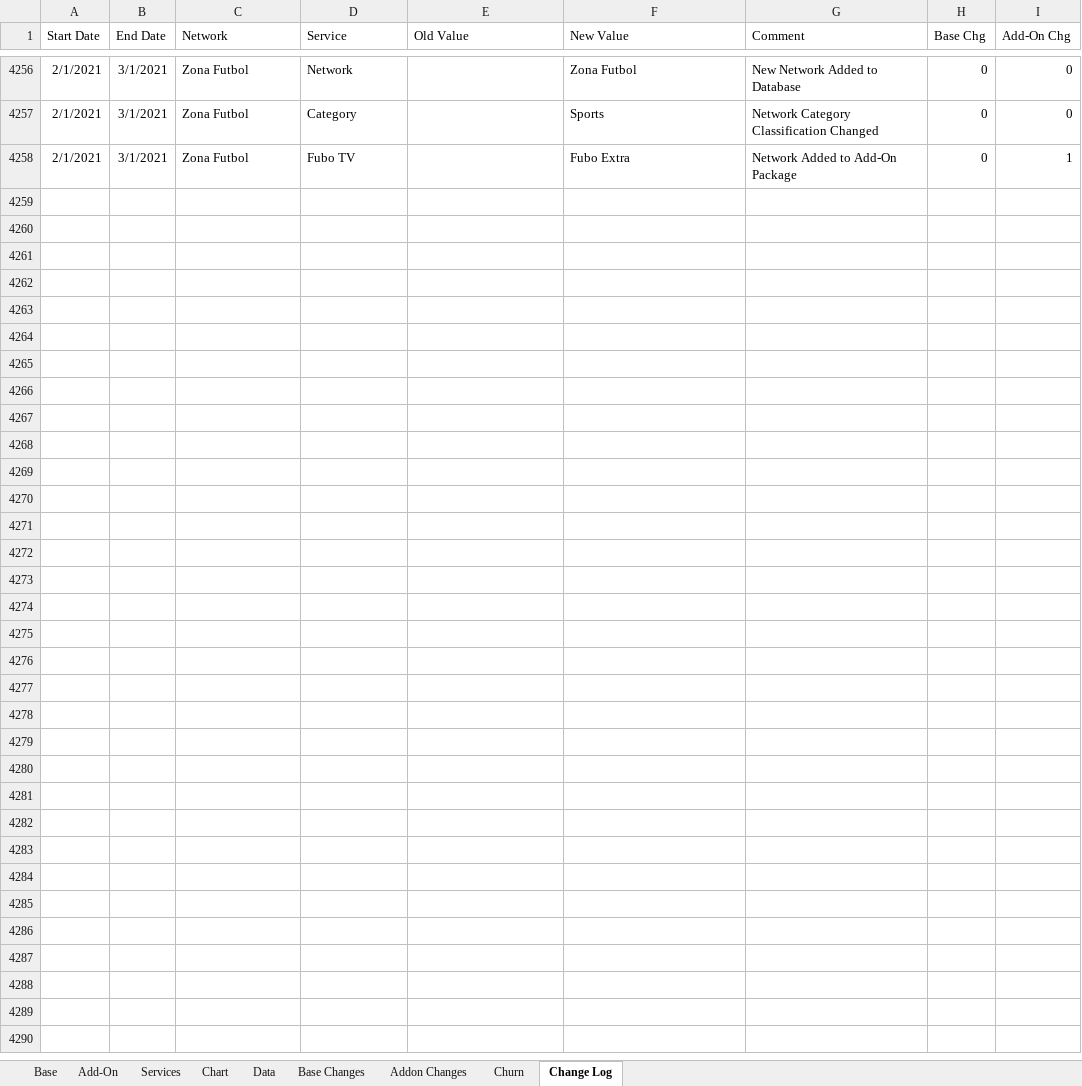
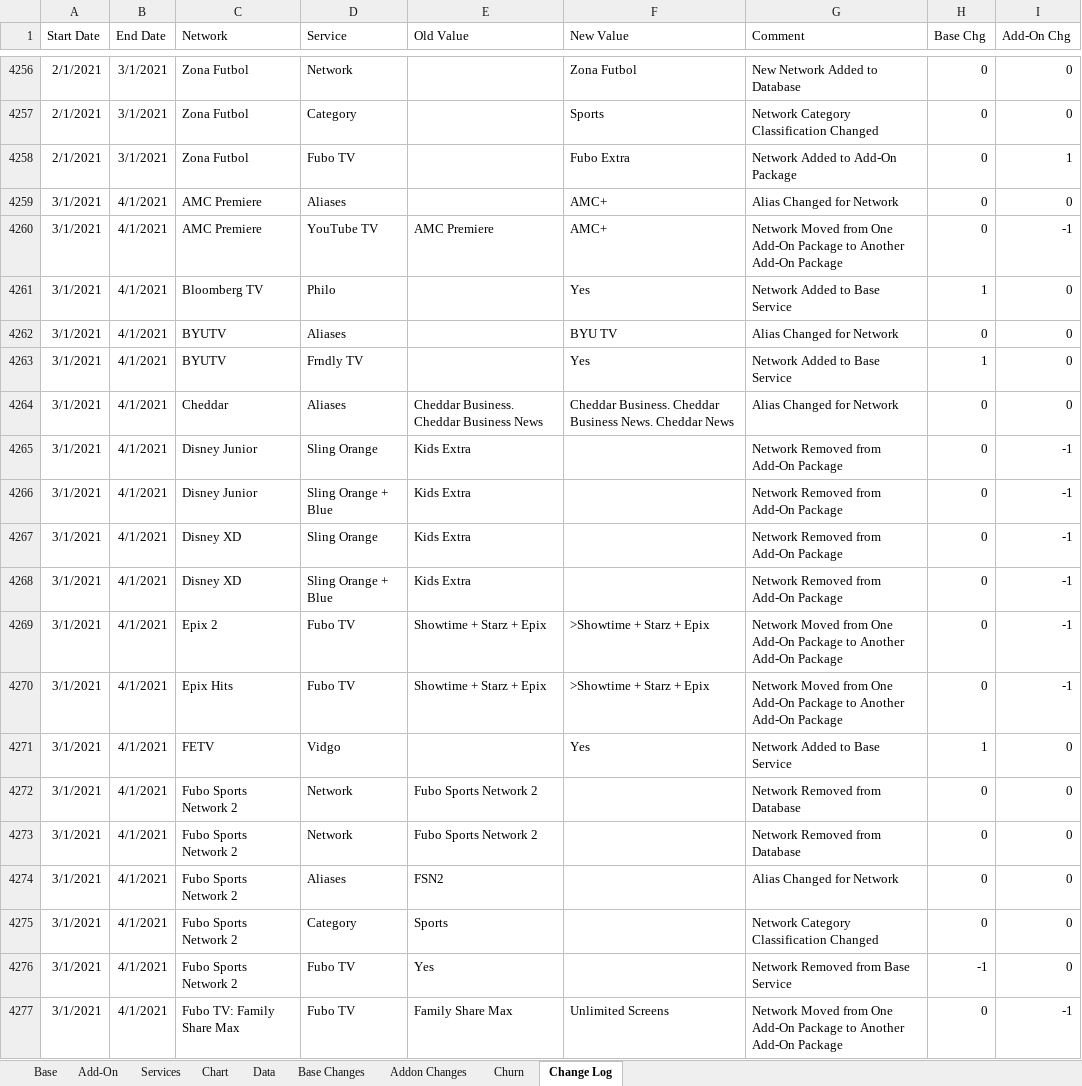
Before and after one commit to wjhladik/wjhladik.github.io, an Excel workbook: CCW_Trend.xlsx, sheet Change Log, drawn as a sheet; only a part is shown, gaps mark what is left out; values as stored, in another font and other column widths than the file's, no borders; table styles not drawn; the diff covers the shown part only; the diff names each change by its address in the sheet, - before the commit and + after, or states it on an @@ line.

```diff
--- a/CCW_Trend.xlsx (sheet Change Log)
+++ b/CCW_Trend.xlsx (sheet Change Log)
+row 4259: 3/1/2021 | 4/1/2021 | AMC Premiere | Aliases |  | AMC+ | Alias Changed for Network | 0 | 0
+row 4260: 3/1/2021 | 4/1/2021 | AMC Premiere | YouTube TV | AMC Premiere | AMC+ | Network Moved from One Add-On Package to Another Add-On Package | 0 | -1
+row 4261: 3/1/2021 | 4/1/2021 | Bloomberg TV | Philo |  | Yes | Network Added to Base Service | 1 | 0
+row 4262: 3/1/2021 | 4/1/2021 | BYUTV | Aliases |  | BYU TV | Alias Changed for Network | 0 | 0
+row 4263: 3/1/2021 | 4/1/2021 | BYUTV | Frndly TV |  | Yes | Network Added to Base Service | 1 | 0
+row 4264: 3/1/2021 | 4/1/2021 | Cheddar | Aliases | Cheddar Business. Cheddar Business News | Cheddar Business. Cheddar Business News. Cheddar News | Alias Changed for Network | 0 | 0
+row 4265: 3/1/2021 | 4/1/2021 | Disney Junior | Sling Orange | Kids Extra |  | Network Removed from Add-On Package | 0 | -1
+row 4266: 3/1/2021 | 4/1/2021 | Disney Junior | Sling Orange + Blue | Kids Extra |  | Network Removed from Add-On Package | 0 | -1
+row 4267: 3/1/2021 | 4/1/2021 | Disney XD | Sling Orange | Kids Extra |  | Network Removed from Add-On Package | 0 | -1
+row 4268: 3/1/2021 | 4/1/2021 | Disney XD | Sling Orange + Blue | Kids Extra |  | Network Removed from Add-On Package | 0 | -1
+row 4269: 3/1/2021 | 4/1/2021 | Epix 2 | Fubo TV | Showtime + Starz + Epix | >Showtime + Starz + Epix | Network Moved from One Add-On Package to Another Add-On Package | 0 | -1
+row 4270: 3/1/2021 | 4/1/2021 | Epix Hits | Fubo TV | Showtime + Starz + Epix | >Showtime + Starz + Epix | Network Moved from One Add-On Package to Another Add-On Package | 0 | -1
+row 4271: 3/1/2021 | 4/1/2021 | FETV | Vidgo |  | Yes | Network Added to Base Service | 1 | 0
+row 4272: 3/1/2021 | 4/1/2021 | Fubo Sports Network 2 | Network | Fubo Sports Network 2 |  | Network Removed from Database | 0 | 0
+row 4273: 3/1/2021 | 4/1/2021 | Fubo Sports Network 2 | Network | Fubo Sports Network 2 |  | Network Removed from Database | 0 | 0
+row 4274: 3/1/2021 | 4/1/2021 | Fubo Sports Network 2 | Aliases | FSN2 |  | Alias Changed for Network | 0 | 0
+row 4275: 3/1/2021 | 4/1/2021 | Fubo Sports Network 2 | Category | Sports |  | Network Category Classification Changed | 0 | 0
+row 4276: 3/1/2021 | 4/1/2021 | Fubo Sports Network 2 | Fubo TV | Yes |  | Network Removed from Base Service | -1 | 0
+row 4277: 3/1/2021 | 4/1/2021 | Fubo TV: Family Share Max | Fubo TV | Family Share Max | Unlimited Screens | Network Moved from One Add-On Package to Another Add-On Package | 0 | -1
```
Also changed, not shown: 61 added rows elsewhere in this sheet, sheet Data, sheet Base, sheet Churn, sheet Chart, sheet Add-On, sheet Addon Changes, 1 more sheet, formulas that keep their value, charts or pictures, 2 other files.
